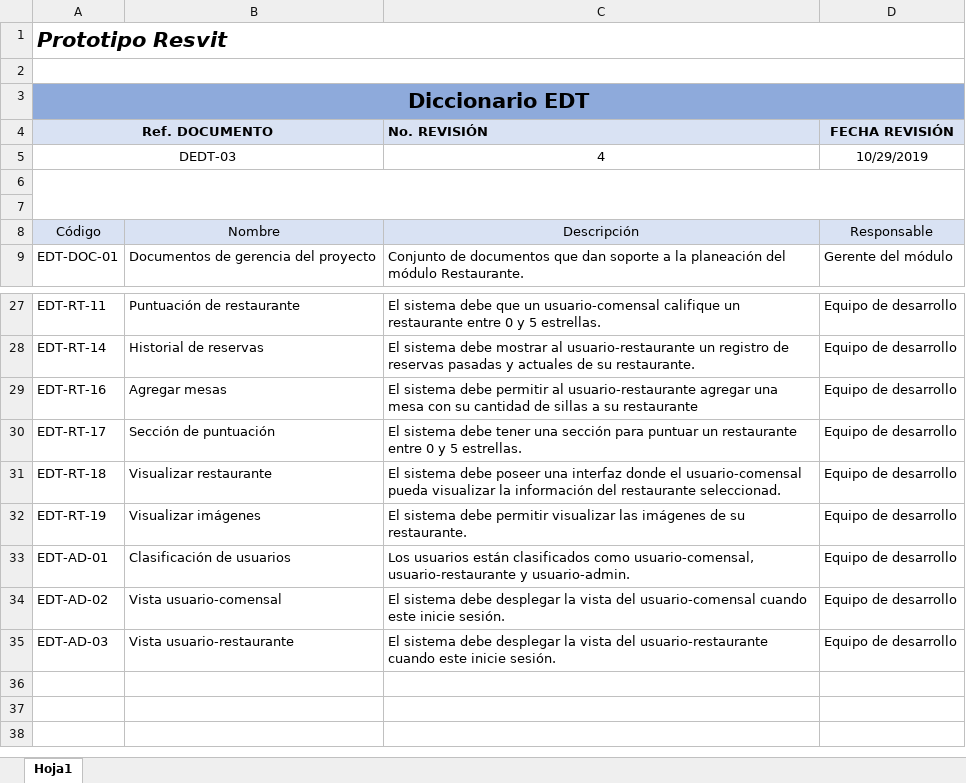
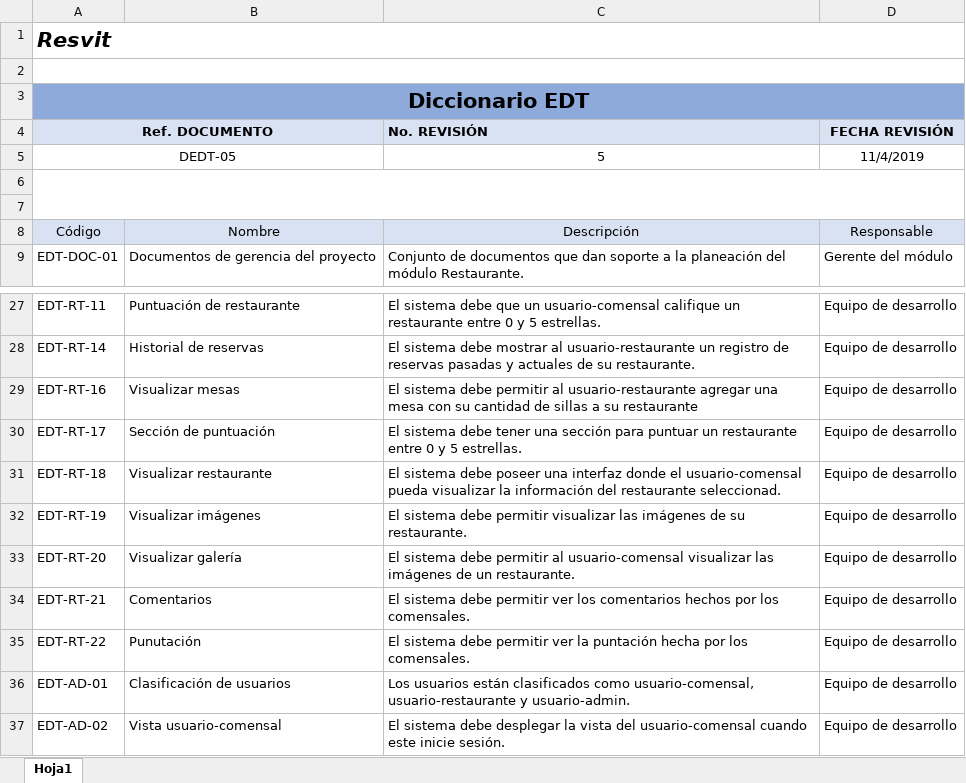
Before and after one commit to Germanc97/restaurante, an Excel workbook: Documentos/Diccionario EDT.xlsx, sheet Hoja1, drawn as a sheet; only a part is shown, gaps mark what is left out; the shorter side is filled out with more unchanged rows; values as stored, in another font and other column widths than the file's, no borders; removed rows and columns are numbered as before the commit, all else as after; the diff names each change by its address in the sheet, - before the commit and + after, or states it on an @@ line.

```diff
--- a/Documentos/Diccionario EDT.xlsx (sheet Hoja1)
+++ b/Documentos/Diccionario EDT.xlsx (sheet Hoja1)
-A1 (Ref. DOCUMENTO): Prototipo Resvit
+A1 (Ref. DOCUMENTO): Resvit
-row 5: DEDT-03 |  | 4 | 10/29/2019
+row 5: DEDT-05 |  | 5 | 11/4/2019
-B29: Agregar mesas
+B29: Visualizar mesas
+row 33: EDT-RT-20 | Visualizar galería | El sistema debe permitir al usuario-comensal visualizar las imágenes de un restaurante. | Equipo de desarrollo
+row 34: EDT-RT-21 | Comentarios | El sistema debe permitir ver los comentarios hechos por los comensales. | Equipo de desarrollo
+row 35: EDT-RT-22 | Punutación | El sistema debe permitir ver la puntación hecha por los comensales. | Equipo de desarrollo
```
Also changed, not shown: Documentos/Diagrama de Gantt.xlsx, Documentos/Requerimientos y Seguimiento.xlsx, 1 other file.
